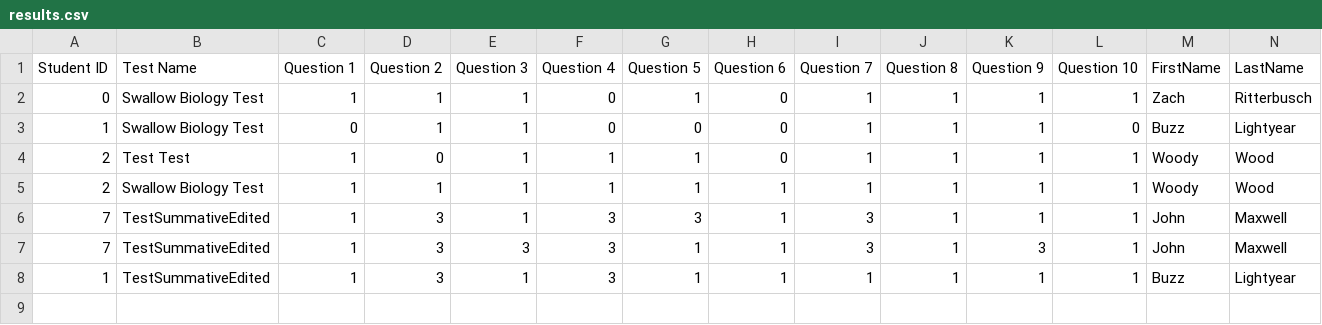
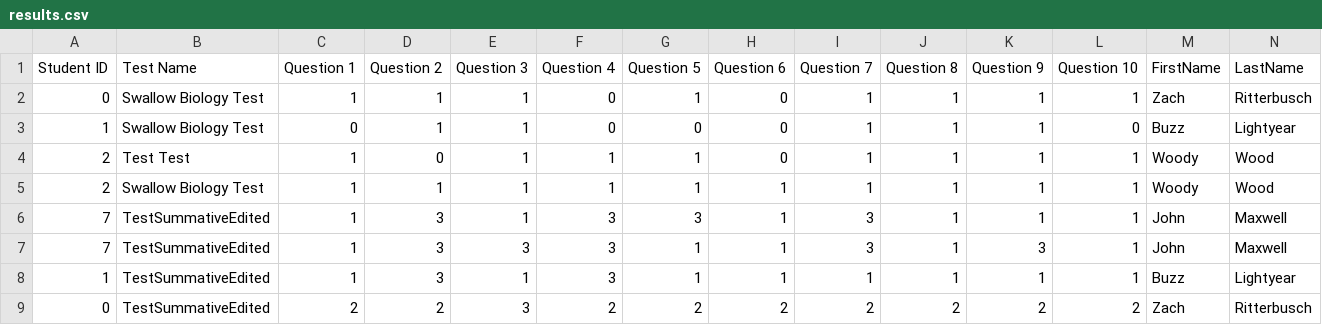
Before and after one commit to zritt/dqsteam21, a CSV file: results.csv, drawn as a sheet; only a part is shown; rows hold the shown columns only; the diff names each change by its address in the sheet, - before the commit and + after, or states it on an @@ line.

```diff
--- a/results.csv
+++ b/results.csv
+row 9: 0 | TestSummativeEdited | 2 | 2 | 3 | 2 | 2 | 2 | 2 | 2 | 2 | 2 | Zach | Ritterbusch
```
